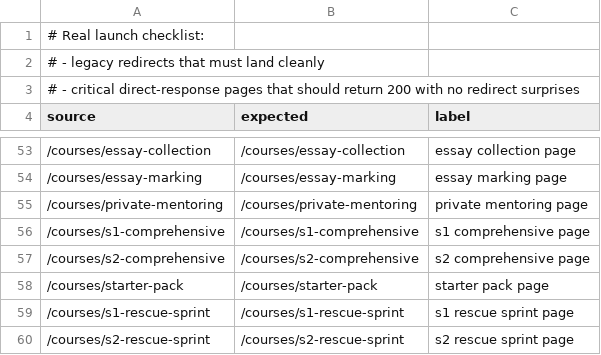
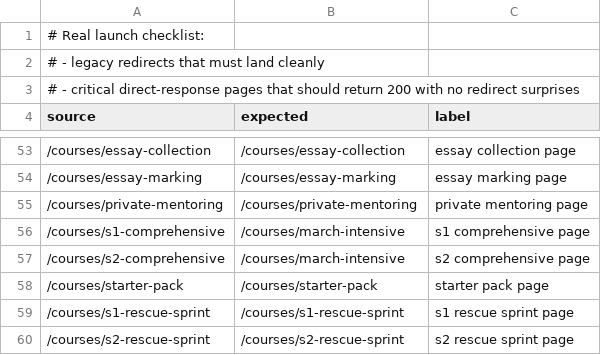
Before and after one commit to rohanbhatia27/rohanstutoring-redesign, a CSV file: redirect-audit.launch.csv, drawn as a sheet; only a part is shown, gaps mark what is left out; the diff covers the shown part only.

Commit message:
Make March Intensive the public live course

```diff
--- a/redirect-audit.launch.csv
+++ b/redirect-audit.launch.csv
@@ -55,4 +55,4 @@ source,expected,label
 /courses/private-mentoring,/courses/private-mentoring,private mentoring page
-/courses/s1-comprehensive,/courses/s1-comprehensive,s1 comprehensive page
-/courses/s2-comprehensive,/courses/s2-comprehensive,s2 comprehensive page
+/courses/s1-comprehensive,/courses/march-intensive,s1 comprehensive page
+/courses/s2-comprehensive,/courses/march-intensive,s2 comprehensive page
 /courses/starter-pack,/courses/starter-pack,starter pack page
```
Also changed, not shown: 10 edited cells elsewhere in this file, 46 other files.
